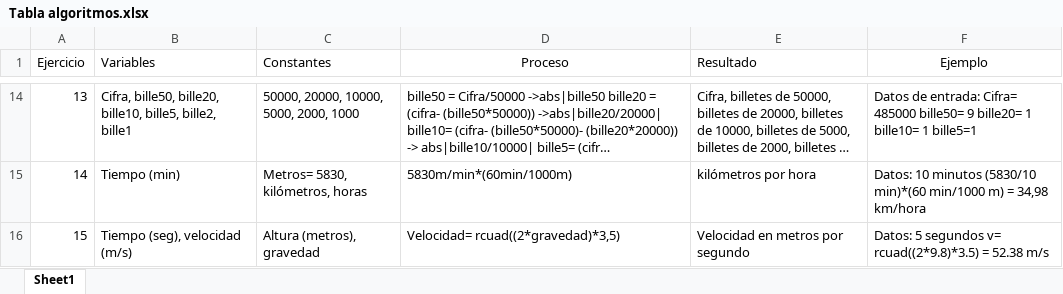
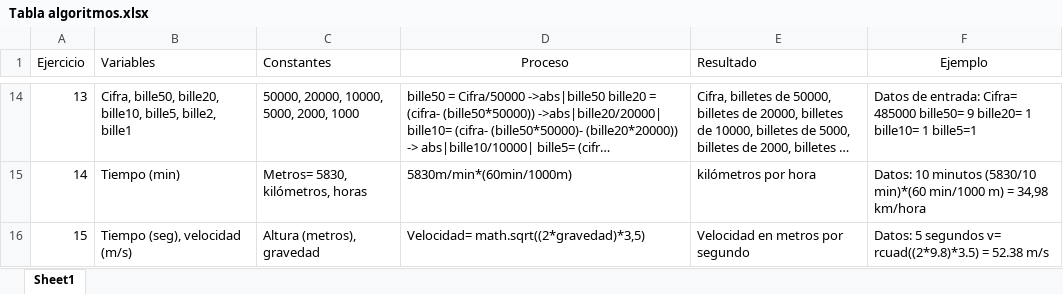
Before and after one commit to Jonathanbees/UMProgramacion, an Excel workbook: Febrero/Programación/Tabla algoritmos.xlsx, sheet Sheet1, drawn as a sheet; only a part is shown, gaps mark what is left out; long unchanged cells end in …; values as stored, in another font and other column widths than the file's, no borders; the diff names each change by its address in the sheet, - before the commit and + after, or states it on an @@ line.

```diff
--- a/Febrero/Programación/Tabla algoritmos.xlsx (sheet Sheet1)
+++ b/Febrero/Programación/Tabla algoritmos.xlsx (sheet Sheet1)
-D16 (Proceso): Velocidad= rcuad((2*gravedad)*3,5)
+D16 (Proceso): Velocidad= math.sqrt((2*gravedad)*3,5)
```
Also changed, not shown: 11 other files.
